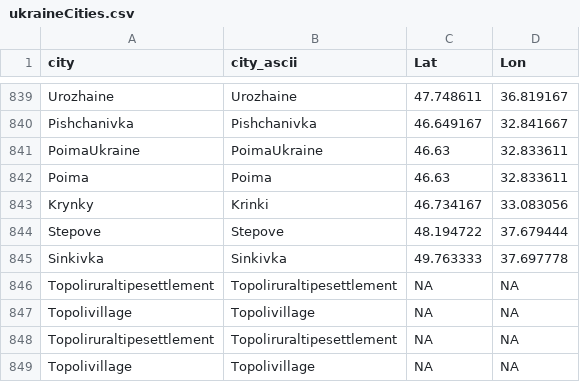
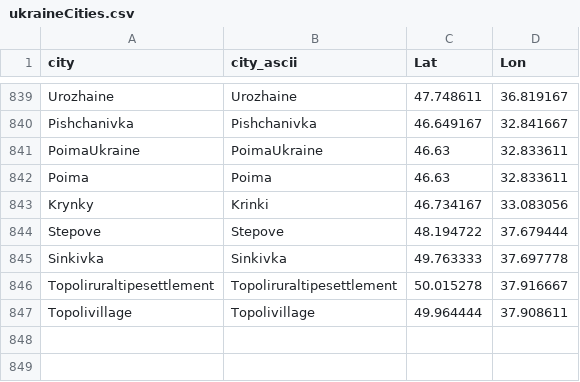
Before and after one commit to vi-enne/controlCitiesUkraine, a CSV file: ukraineCities.csv, drawn as a sheet; only a part is shown, gaps mark what is left out.

Commit message:
Update ukraineCities.csv

```diff
--- a/ukraineCities.csv
+++ b/ukraineCities.csv
@@ -845,5 +845,3 @@
 "Sinkivka","Sinkivka",49.763333,37.697778
-"Topoliruraltipesettlement","Topoliruraltipesettlement",NA,NA
-"Topolivillage","Topolivillage",NA,NA
-"Topoliruraltipesettlement","Topoliruraltipesettlement",NA,NA
-"Topolivillage","Topolivillage",NA,NA
+"Topoliruraltipesettlement","Topoliruraltipesettlement",50.015278,37.916667
+"Topolivillage","Topolivillage",49.964444,37.908611
```
